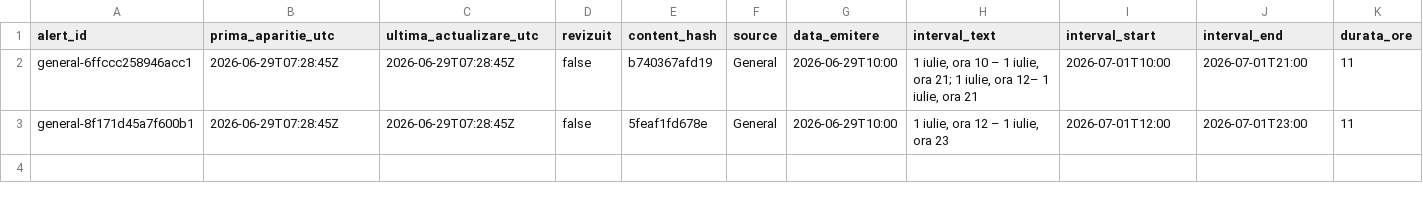
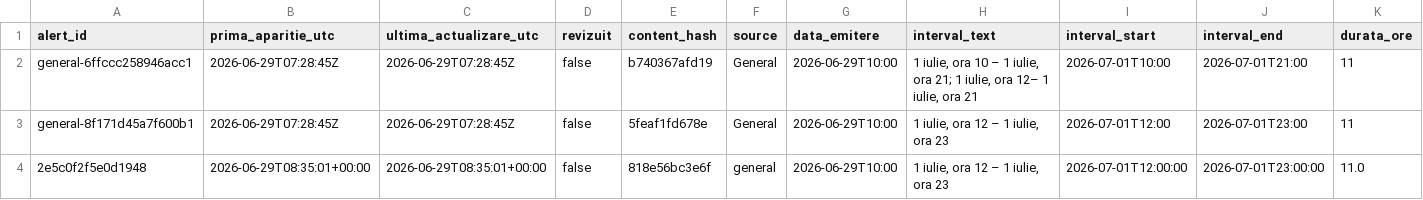
Before and after one commit to mariusbudileanu/date-meteo, a CSV file: public/istoric/2026/2026-07.csv, drawn as a sheet; only a part is shown; rows hold the shown columns only; the diff names each change by its address in the sheet, - before the commit and + after, or states it on an @@ line.

```diff
--- a/public/istoric/2026/2026-07.csv
+++ b/public/istoric/2026/2026-07.csv
+row 4: 2e5c0f2f5e0d1948 | 2026-06-29T08:35:01+00:00 | 2026-06-29T08:35:01+00:00 | false | 818e56bc3e6f | general | 2026-06-29T10:00 | 1 iulie, ora 12 – 1 iulie, ora 23 | 2026-07-01T12:00:00 | 2026-07-01T23:00:00 | 11.0
```
Also changed, not shown: 17 other files.
